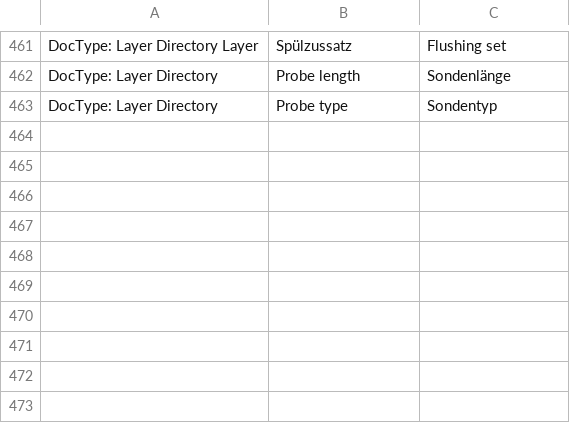
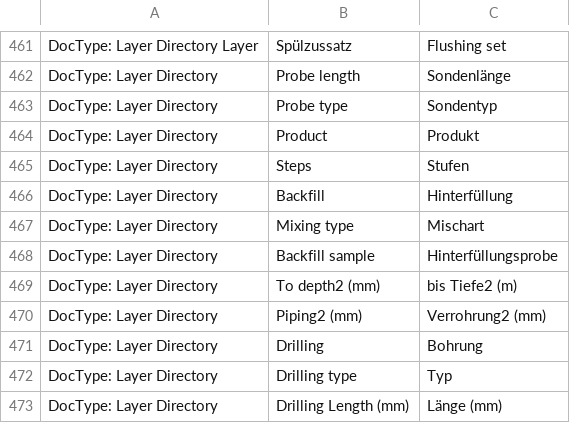
Before and after one commit to libracore/hb, a CSV file: heimbohrtechnik/translations/de.csv, drawn as a sheet; only a part is shown, gaps mark what is left out.

Commit message:
sia_layer_directory

```diff
--- a/heimbohrtechnik/translations/de.csv
+++ b/heimbohrtechnik/translations/de.csv
@@ -463 +463,11 @@ DocType: Layer Directory,Probe length,Sondenlänge
 DocType: Layer Directory,Probe type,Sondentyp
+DocType: Layer Directory,Product,Produkt
+DocType: Layer Directory,Steps,Stufen
+DocType: Layer Directory,Backfill,Hinterfüllung
+DocType: Layer Directory,Mixing type,Mischart
+DocType: Layer Directory,Backfill sample,Hinterfüllungsprobe
+DocType: Layer Directory,To depth2 (mm),bis Tiefe2 (m)
+DocType: Layer Directory,Piping2 (mm),Verrohrung2 (mm)
+DocType: Layer Directory,Drilling,Bohrung
+DocType: Layer Directory,Drilling type,Typ
+DocType: Layer Directory,Drilling Length (mm),Länge (mm)
```
Also changed, not shown: 2 other files.
